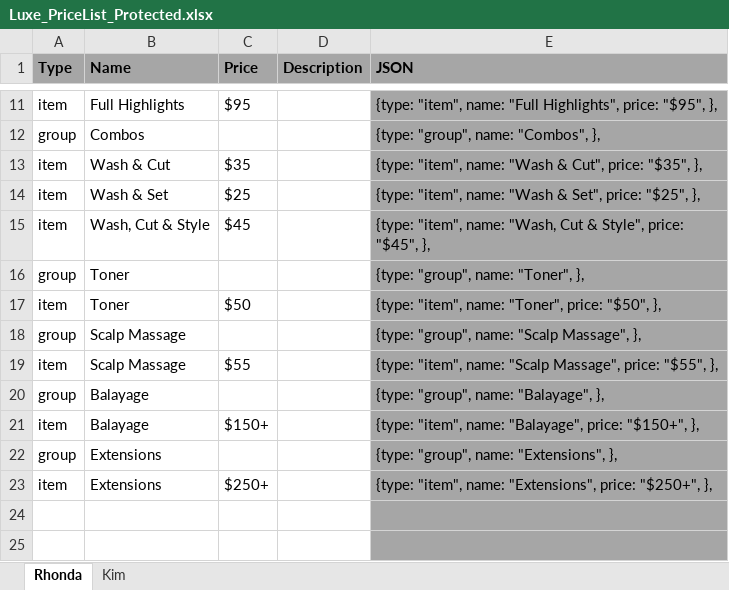
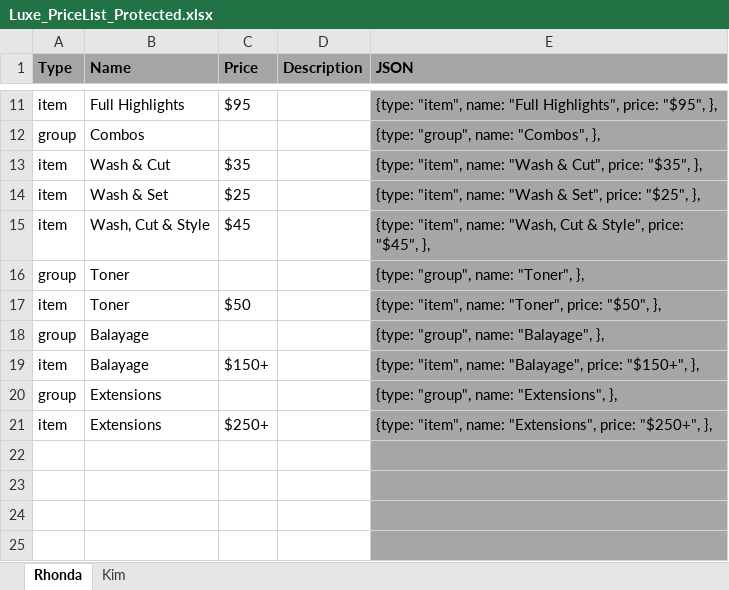
Before and after one commit to LuxeHairArtistryCo/LuxeHairArtistryCo.github.io, an Excel workbook: Luxe_PriceList_Protected.xlsx, sheet Rhonda, drawn as a sheet; only a part is shown, gaps mark what is left out; values as stored, in another font and other column widths than the file's, no borders; conditional formats not drawn; removed rows and columns are numbered as before the commit, all else as after; the diff names each change by its address in the sheet, - before the commit and + after, or states it on an @@ line.

```diff
--- a/Luxe_PriceList_Protected.xlsx (sheet Rhonda)
+++ b/Luxe_PriceList_Protected.xlsx (sheet Rhonda)
-row 18: group | Scalp Massage |  |  | {type: "group", name: "Scalp Massage", },
-row 19: item | Scalp Massage | $55 |  | {type: "item", name: "Scalp Massage", price: "$55", },
+row 22: (empty)
+row 23: (empty)
```
Also changed, not shown: formulas that keep their value, 10 other files.
